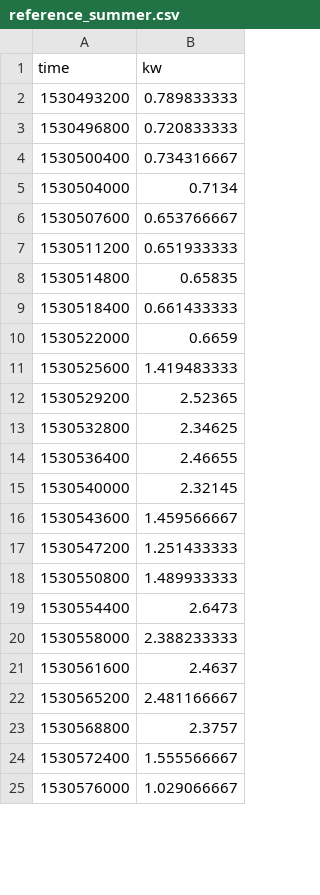
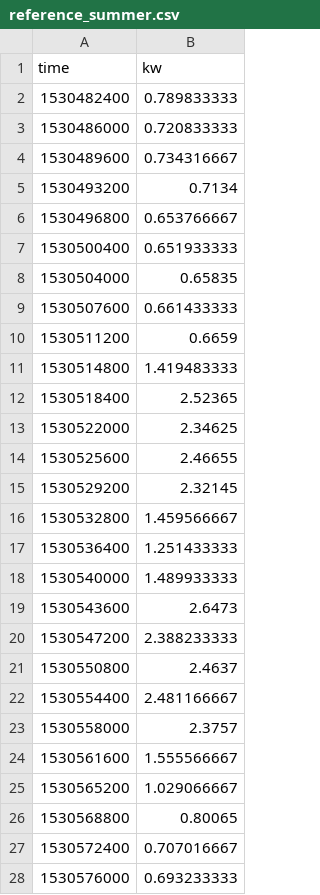
Before and after one commit to julianschmuckli/energyhack19, a CSV file: data/reference_summer.csv, drawn as a sheet; only a part is shown; the diff covers the shown part only.

Commit message:
Updated reference data

```diff
--- a/data/reference_summer.csv
+++ b/data/reference_summer.csv
@@ -1,25 +1,28 @@
 time,kw
-1530493200,0.789833333
-1530496800,0.720833333
-1530500400,0.734316667
-1530504000,0.7134
-1530507600,0.653766667
-1530511200,0.651933333
-1530514800,0.65835
-1530518400,0.661433333
-1530522000,0.6659
-1530525600,1.419483333
-1530529200,2.52365
-1530532800,2.34625
-1530536400,2.46655
-1530540000,2.32145
-1530543600,1.459566667
-1530547200,1.251433333
-1530550800,1.489933333
-1530554400,2.6473
-1530558000,2.388233333
-1530561600,2.4637
-1530565200,2.481166667
-1530568800,2.3757
-1530572400,1.555566667
-1530576000,1.029066667
+1530482400,0.789833333
+1530486000,0.720833333
+1530489600,0.734316667
+1530493200,0.7134
+1530496800,0.653766667
+1530500400,0.651933333
+1530504000,0.65835
+1530507600,0.661433333
+1530511200,0.6659
+1530514800,1.419483333
+1530518400,2.52365
+1530522000,2.34625
+1530525600,2.46655
+1530529200,2.32145
+1530532800,1.459566667
+1530536400,1.251433333
+1530540000,1.489933333
+1530543600,2.6473
+1530547200,2.388233333
+1530550800,2.4637
+1530554400,2.481166667
+1530558000,2.3757
+1530561600,1.555566667
+1530565200,1.029066667
+1530568800,0.80065
+1530572400,0.707016667
+1530576000,0.693233333
```
Also changed, not shown: 3 added rows, 6 removed rows and 138 edited cells elsewhere in this file, data/reference_winter.csv, 3 other files.
